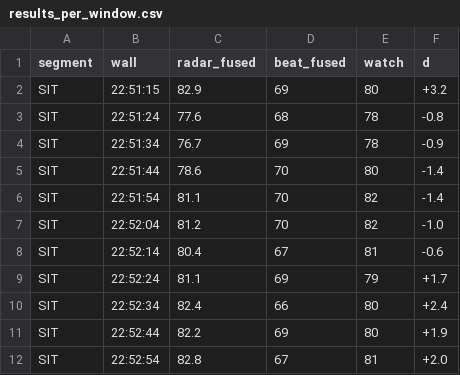
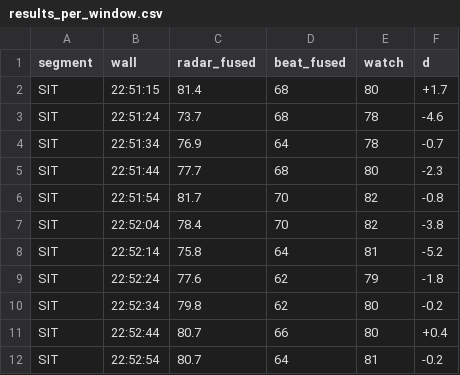
Before and after one commit to sady37/Spatial3D, a CSV file: pc/chairL_hr_val_20260713/results_per_window.csv, drawn as a sheet; only a part is shown; the diff covers the shown part only.

```diff
--- a/pc/chairL_hr_val_20260713/results_per_window.csv
+++ b/pc/chairL_hr_val_20260713/results_per_window.csv
@@ -1,12 +1,12 @@
 segment,wall,radar_fused,beat_fused,watch,d
-SIT,22:51:15,82.9,69,80,+3.2
-SIT,22:51:24,77.6,68,78,-0.8
-SIT,22:51:34,76.7,69,78,-0.9
-SIT,22:51:44,78.6,70,80,-1.4
-SIT,22:51:54,81.1,70,82,-1.4
-SIT,22:52:04,81.2,70,82,-1.0
-SIT,22:52:14,80.4,67,81,-0.6
-SIT,22:52:24,81.1,69,79,+1.7
-SIT,22:52:34,82.4,66,80,+2.4
-SIT,22:52:44,82.2,69,80,+1.9
-SIT,22:52:54,82.8,67,81,+2.0
+SIT,22:51:15,81.4,68,80,+1.7
+SIT,22:51:24,73.7,68,78,-4.6
+SIT,22:51:34,76.9,64,78,-0.7
+SIT,22:51:44,77.7,68,80,-2.3
+SIT,22:51:54,81.7,70,82,-0.8
+SIT,22:52:04,78.4,70,82,-3.8
+SIT,22:52:14,75.8,64,81,-5.2
+SIT,22:52:24,77.6,62,79,-1.8
+SIT,22:52:34,79.8,62,80,-0.2
+SIT,22:52:44,80.7,66,80,+0.4
+SIT,22:52:54,80.7,64,81,-0.2
```
Also changed, not shown: 42 edited cells elsewhere in this file, 3 other files.
